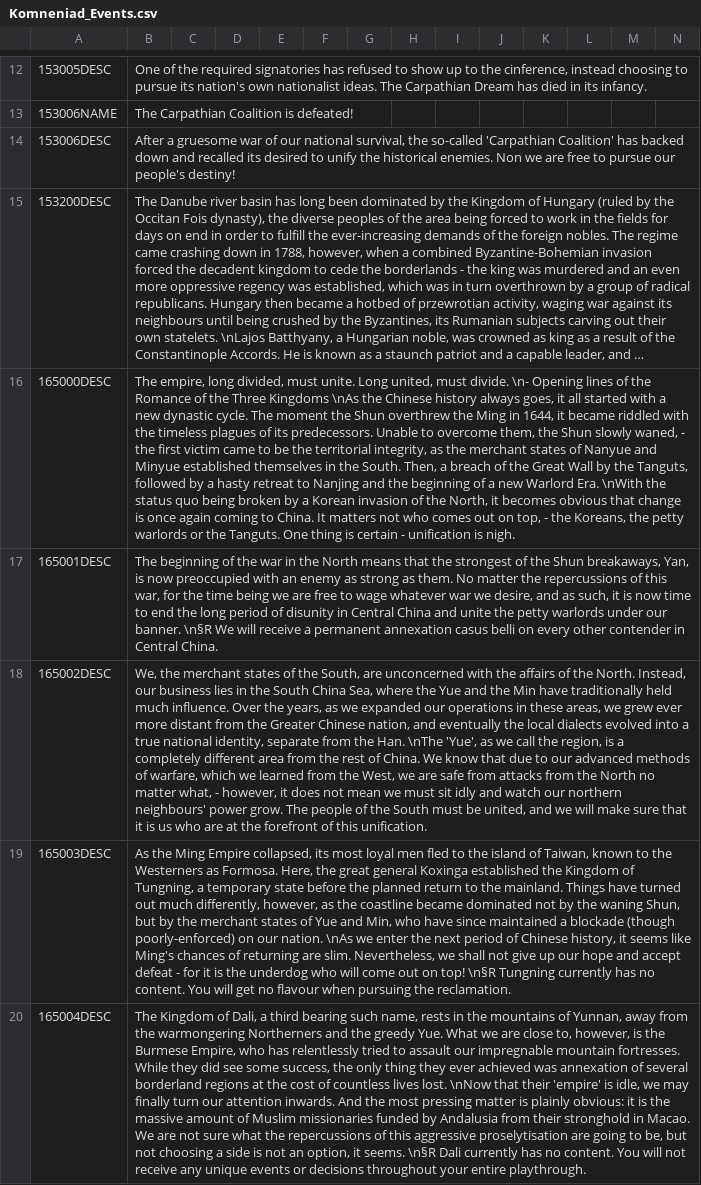
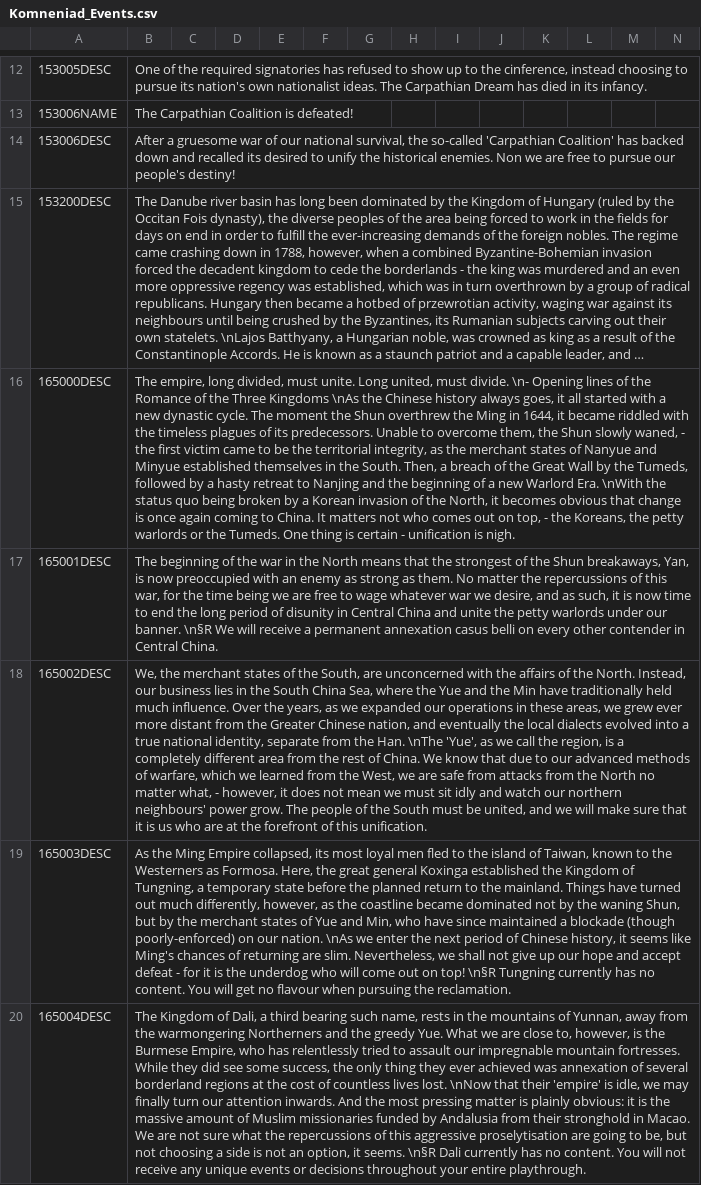
Before and after one commit to vimpelis/The-Komneniad, a CSV file: The Komneniad/localisation/Komneniad_Events.csv, drawn as a sheet; only a part is shown, gaps mark what is left out; long unchanged cells end in …; the diff covers the shown part only; the diff names each change by its address in the sheet, - before the commit and + after, or states it on an @@ line.

```diff
--- a/The Komneniad/localisation/Komneniad_Events.csv
+++ b/The Komneniad/localisation/Komneniad_Events.csv
-B16: …by the Tanguts, followed by a hasty retreat to Nanjing and the beginning of a new Warlord Era. \nWith the status quo being broken by a Korean invasion of the North, it becomes obvious that change is once again coming to China. It matters not who comes out on top, - the Koreans, the petty warlords or the Tanguts. One thing…
+B16: …by the Tumeds, followed by a hasty retreat to Nanjing and the beginning of a new Warlord Era. \nWith the status quo being broken by a Korean invasion of the North, it becomes obvious that change is once again coming to China. It matters not who comes out on top, - the Koreans, the petty warlords or the Tumeds. One thing…
```
Also changed, not shown: 3 edited cells elsewhere in this file, The Komneniad/localisation/Komneniad_Decisions.csv, 7 other files.
